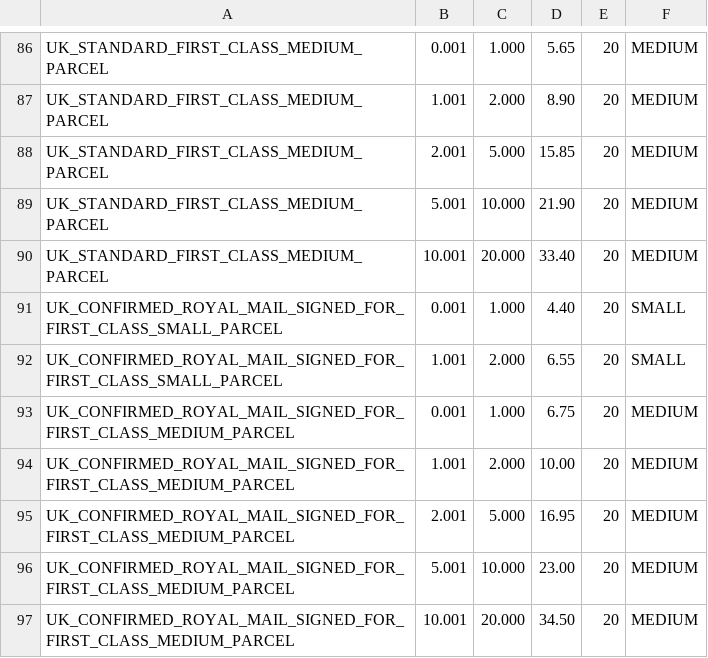
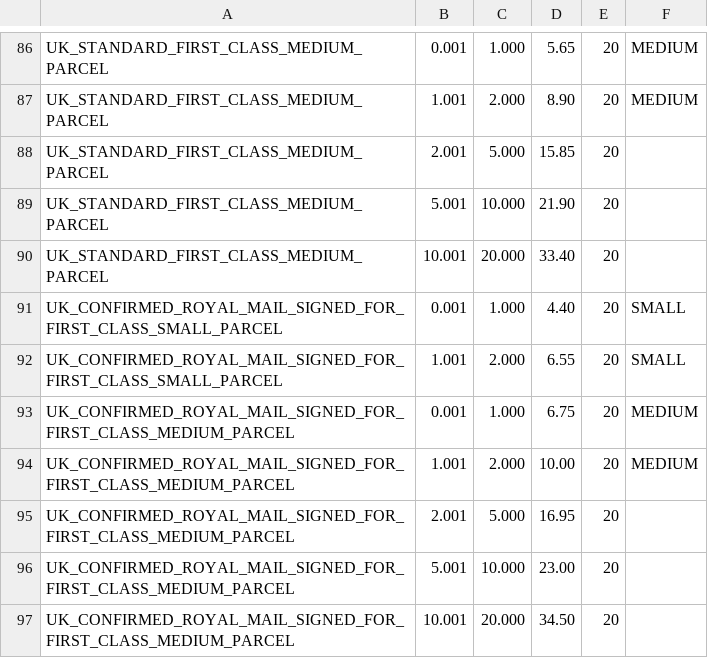
Before and after one commit to meanbee/royalmail-php-library, a CSV file: data/4_deliveryToPrice.csv, drawn as a sheet; only a part is shown, gaps mark what is left out; the diff names each change by its address in the sheet, - before the commit and + after, or states it on an @@ line.

```diff
--- a/data/4_deliveryToPrice.csv
+++ b/data/4_deliveryToPrice.csv
-F88:F90: MEDIUM
+F88:F90: (empty)
-F95:F97: MEDIUM
+F95:F97: (empty)
```
Also changed, not shown: data/3_deliveryMethodMeta.csv, data/5_cleanNameToMethod.csv, 1 other file.
